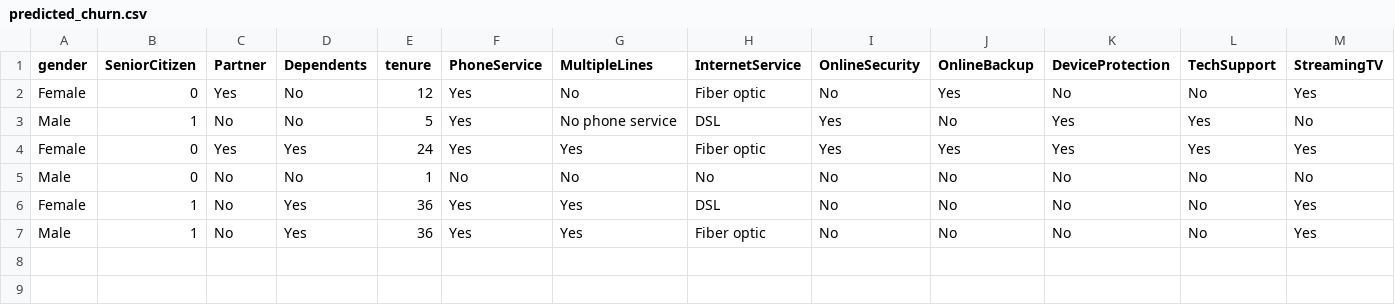
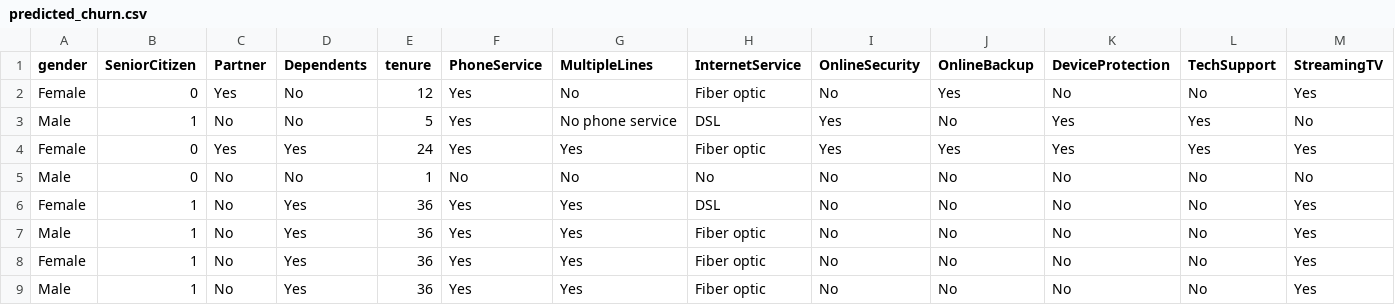
Before and after one commit to Mubhin77/customer-churn-prediction, a CSV file: app/predicted_churn.csv, drawn as a sheet; only a part is shown; rows hold the shown columns only; the diff names each change by its address in the sheet, - before the commit and + after, or states it on an @@ line.

```diff
--- a/app/predicted_churn.csv
+++ b/app/predicted_churn.csv
+row 8: Female | 1 | No | Yes | 36 | Yes | Yes | Fiber optic | No | No | No | No | Yes
+row 9: Male | 1 | No | Yes | 36 | Yes | Yes | Fiber optic | No | No | No | No | Yes
```
Also changed, not shown: sample_customers.csv, 6 other files.
